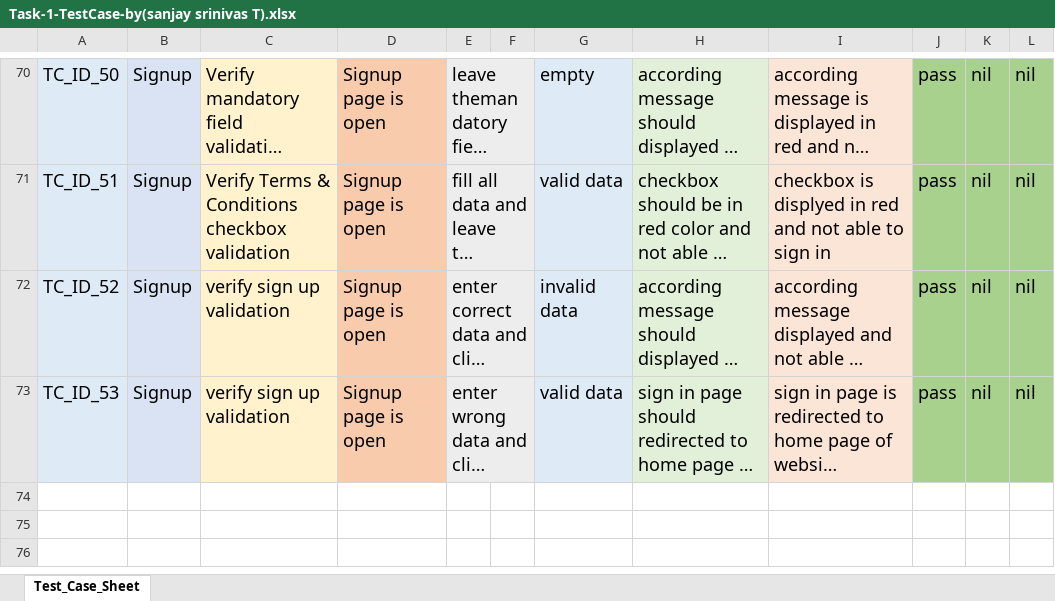
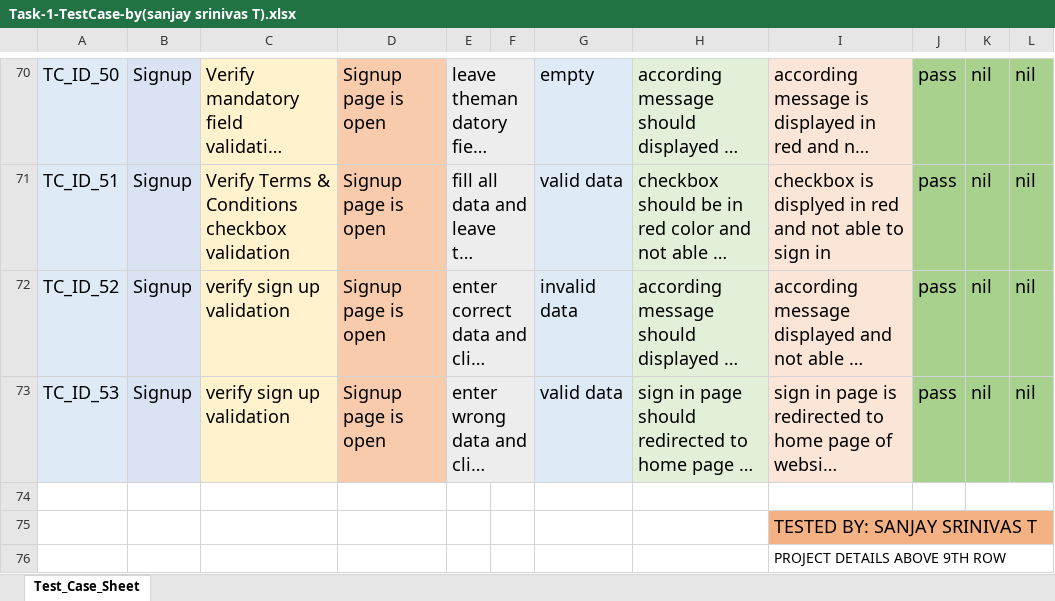
Before and after one commit to sanjaysrinivas2006/SanjaySrinivas-Tichi-QA-Assignment, an Excel workbook: Task-1-TestCase-by(sanjay srinivas T).xlsx, sheet Test_Case_Sheet, drawn as a sheet; only a part is shown, gaps mark what is left out; long unchanged cells end in …; values as stored, in another font and other column widths than the file's, no borders; the diff names each change by its address in the sheet, - before the commit and + after, or states it on an @@ line.

Commit message:
Add files via upload

```diff
--- a/Task-1-TestCase-by(sanjay srinivas T).xlsx (sheet Test_Case_Sheet)
+++ b/Task-1-TestCase-by(sanjay srinivas T).xlsx (sheet Test_Case_Sheet)
+row 74: (empty)
+row 75:  |  |  |  |  |  |  |  | TESTED BY: SANJAY SRINIVAS T
+row 76:  |  |  |  |  |  |  |  | PROJECT DETAILS ABOVE 9TH ROW
```
